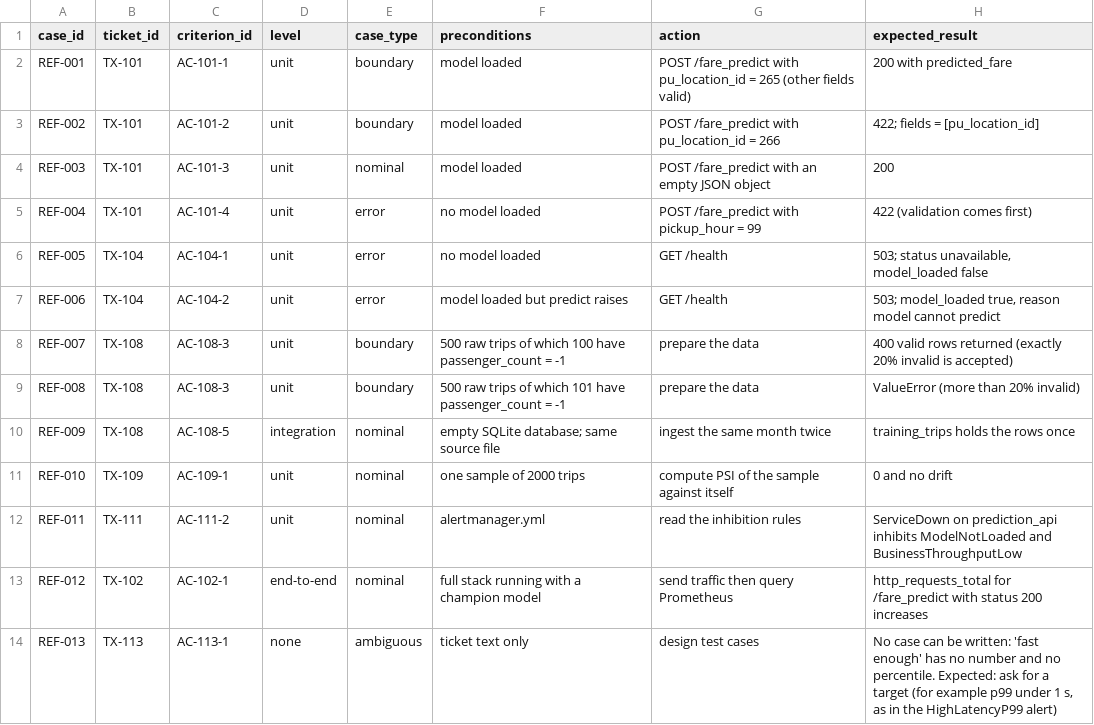
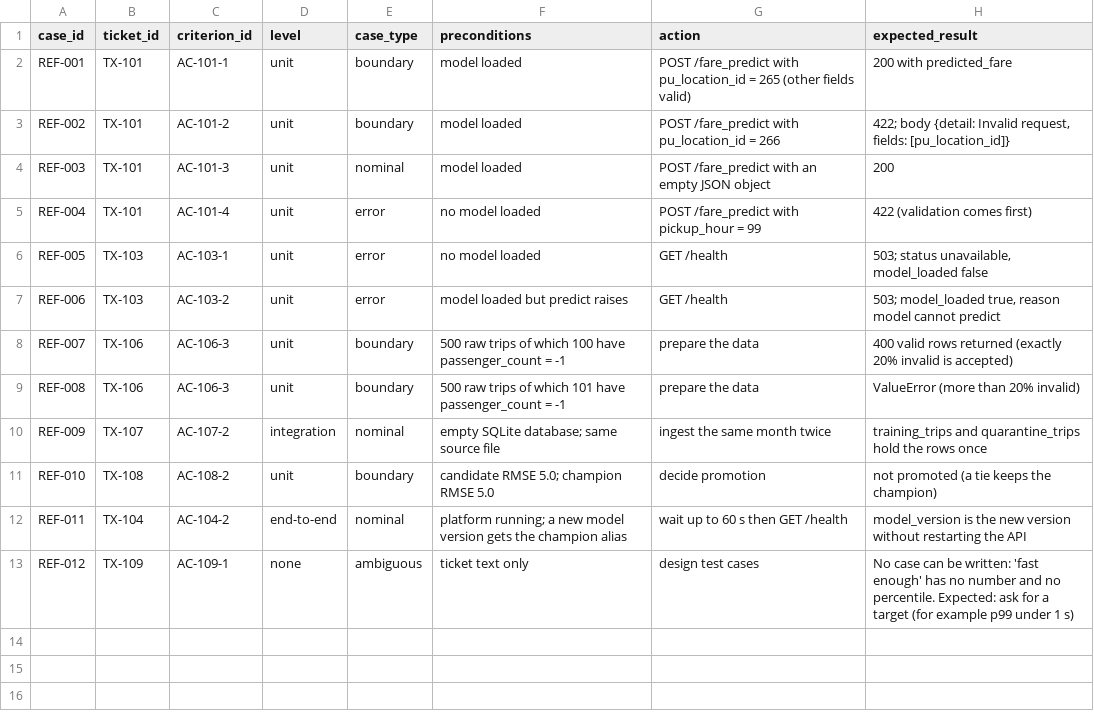
Before and after one commit to DataScientest/AI_ENGINEERING_LLMOPS_PROJECTS_CATALOGUE, a CSV file: QA_ASSISTANT/data/evaluation_sets/reference_cases.csv, drawn as a sheet.

```diff
--- a/QA_ASSISTANT/data/evaluation_sets/reference_cases.csv
+++ b/QA_ASSISTANT/data/evaluation_sets/reference_cases.csv
@@ -2,13 +2,12 @@ case_id,ticket_id,criterion_id,level,case_type,preconditions,action,expected_res
 REF-001,TX-101,AC-101-1,unit,boundary,model loaded,POST /fare_predict with pu_location_id = 265 (other fields valid),200 with predicted_fare
-REF-002,TX-101,AC-101-2,unit,boundary,model loaded,POST /fare_predict with pu_location_id = 266,422; fields = [pu_location_id]
+REF-002,TX-101,AC-101-2,unit,boundary,model loaded,POST /fare_predict with pu_location_id = 266,"422; body {detail: Invalid request, fields: [pu_location_id]}"
 REF-003,TX-101,AC-101-3,unit,nominal,model loaded,POST /fare_predict with an empty JSON object,200
 REF-004,TX-101,AC-101-4,unit,error,no model loaded,POST /fare_predict with pickup_hour = 99,422 (validation comes first)
-REF-005,TX-104,AC-104-1,unit,error,no model loaded,GET /health,"503; status unavailable, model_loaded false"
-REF-006,TX-104,AC-104-2,unit,error,model loaded but predict raises,GET /health,"503; model_loaded true, reason model cannot predict"
-REF-007,TX-108,AC-108-3,unit,boundary,500 raw trips of which 100 have passenger_count = -1,prepare the data,400 valid rows returned (exactly 20% invalid is accepted)
-REF-008,TX-108,AC-108-3,unit,boundary,500 raw trips of which 101 have passenger_count = -1,prepare the data,ValueError (more than 20% invalid)
-REF-009,TX-108,AC-108-5,integration,nominal,empty SQLite database; same source file,ingest the same month twice,training_trips holds the rows once
-REF-010,TX-109,AC-109-1,unit,nominal,one sample of 2000 trips,compute PSI of the sample against itself,0 and no drift
-REF-011,TX-111,AC-111-2,unit,nominal,alertmanager.yml,read the inhibition rules,ServiceDown on prediction_api inhibits ModelNotLoaded and BusinessThroughputLow
-REF-012,TX-102,AC-102-1,end-to-end,nominal,full stack running with a champion model,send traffic then query Prometheus,http_requests_total for /fare_predict with status 200 increases
-REF-013,TX-113,AC-113-1,none,ambiguous,ticket text only,design test cases,"No case can be written: 'fast enough' has no number and no percentile. Expected: ask for a target (for example p99 under 1 s, as in the HighLatencyP99 alert)"
+REF-005,TX-103,AC-103-1,unit,error,no model loaded,GET /health,"503; status unavailable, model_loaded false"
+REF-006,TX-103,AC-103-2,unit,error,model loaded but predict raises,GET /health,"503; model_loaded true, reason model cannot predict"
+REF-007,TX-106,AC-106-3,unit,boundary,500 raw trips of which 100 have passenger_count = -1,prepare the data,400 valid rows returned (exactly 20% invalid is accepted)
+REF-008,TX-106,AC-106-3,unit,boundary,500 raw trips of which 101 have passenger_count = -1,prepare the data,ValueError (more than 20% invalid)
+REF-009,TX-107,AC-107-2,integration,nominal,empty SQLite database; same source file,ingest the same month twice,training_trips and quarantine_trips hold the rows once
+REF-010,TX-108,AC-108-2,unit,boundary,candidate RMSE 5.0; champion RMSE 5.0,decide promotion,not promoted (a tie keeps the champion)
+REF-011,TX-104,AC-104-2,end-to-end,nominal,platform running; a new model version gets the champion alias,wait up to 60 s then GET /health,model_version is the new version without restarting the API
+REF-012,TX-109,AC-109-1,none,ambiguous,ticket text only,design test cases,"No case can be written: 'fast enough' has no number and no percentile. Expected: ask for a target (for example p99 under 1 s)"
```
Also changed, not shown: QA_ASSISTANT/data/tabular_data/bug_history.csv, QA_ASSISTANT/data/tabular_data/module_test_map.csv, 5 other files.
